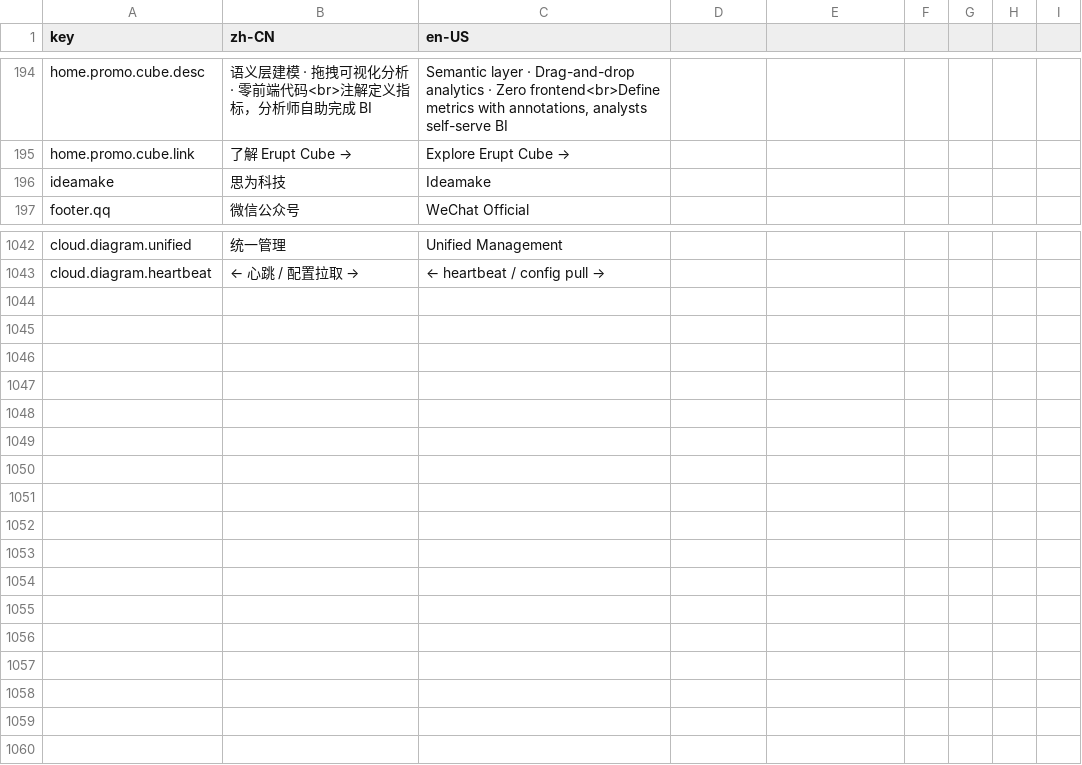
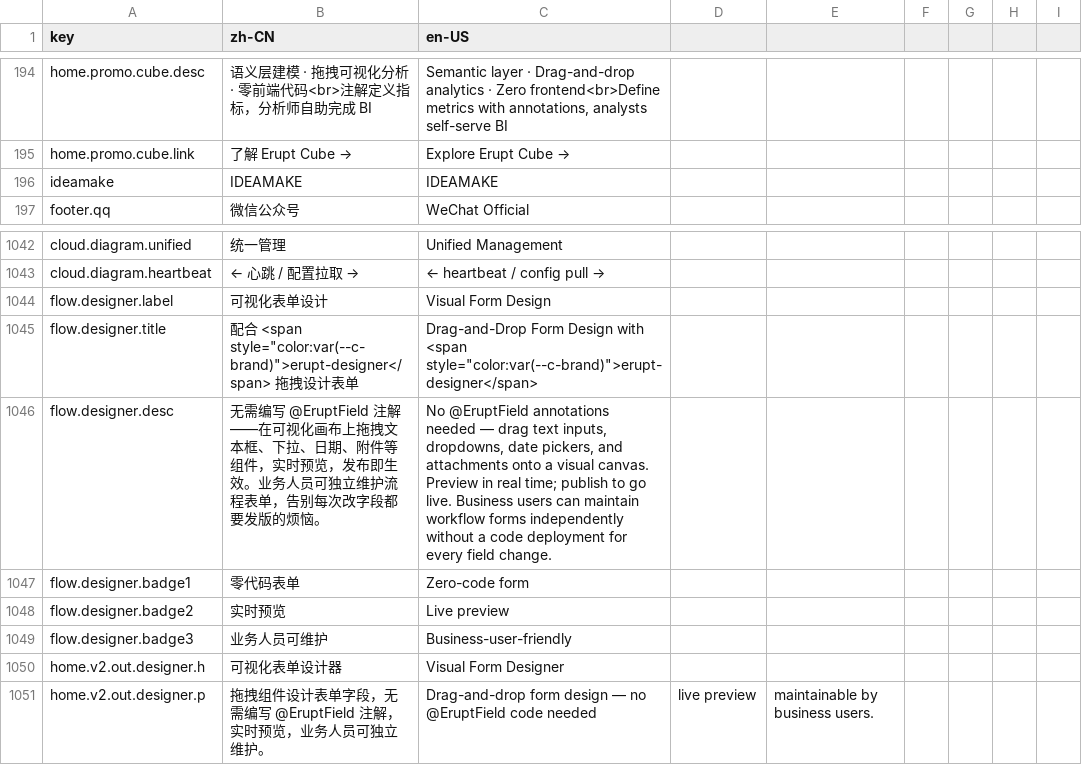
Before and after one commit to erupts/erupt-site, a CSV file: i18n.csv, drawn as a sheet; only a part is shown, gaps mark what is left out.

Commit message:
add visual form designer: integrate drag-and-drop UI for form creation, update i18n keys, and refine contributor UI styling

```diff
--- a/i18n.csv
+++ b/i18n.csv
@@ -195,3 +195,3 @@ home.promo.cube.desc,"语义层建模 · 拖拽可视化分析 · 零前端代
 home.promo.cube.link,了解 Erupt Cube →,Explore Erupt Cube →
-ideamake,思为科技,Ideamake
+ideamake,IDEAMAKE,IDEAMAKE
 footer.qq,微信公众号,WeChat Official
@@ -1043 +1043,9 @@ cloud.diagram.unified,统一管理,Unified Management
 cloud.diagram.heartbeat,← 心跳 / 配置拉取 →,← heartbeat / config pull →
+flow.designer.label,可视化表单设计,Visual Form Design
+flow.designer.title,配合 <span style="color:var(--c-brand)">erupt-designer</span> 拖拽设计表单,Drag-and-Drop Form Design with <span style="color:var(--c-brand)">erupt-designer</span>
+flow.designer.desc,"无需编写 @EruptField 注解——在可视化画布上拖拽文本框、下拉、日期、附件等组件，实时预览，发布即生效。业务人员可独立维护流程表单，告别每次改字段都要发版的烦恼。","No @EruptField annotations needed — drag text inputs, dropdowns, date pickers, and attachments onto a visual canvas. Preview in real time; publish to go live. Business users can maintain workflow forms independently without a code deployment for every field change."
+flow.designer.badge1,零代码表单,Zero-code form
+flow.designer.badge2,实时预览,Live preview
+flow.designer.badge3,业务人员可维护,Business-user-friendly
+home.v2.out.designer.h,可视化表单设计器,Visual Form Designer
+home.v2.out.designer.p,拖拽组件设计表单字段，无需编写 @EruptField 注解，实时预览，业务人员可独立维护。,Drag-and-drop form design — no @EruptField code needed, live preview, maintainable by business users.
```
Also changed, not shown: 3 other files.
